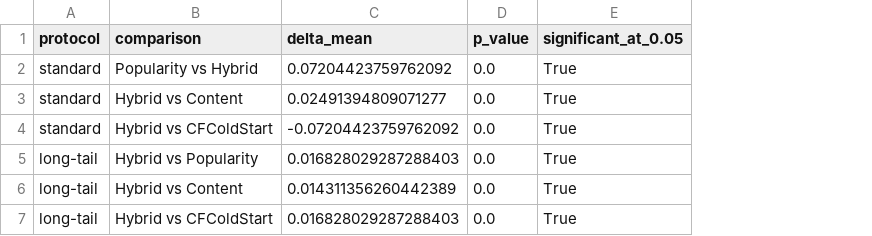
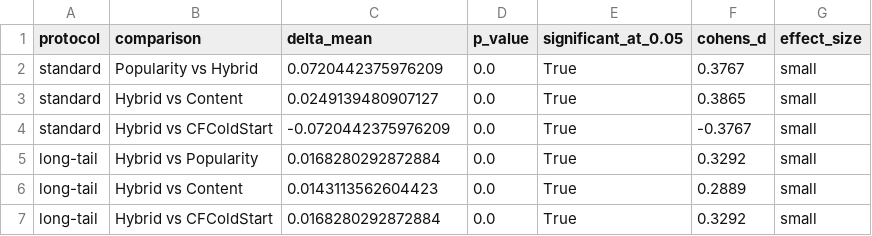
Before and after one commit to sic825/DSCI-441-Project, a CSV file: results/cold_start_hypothesis_tests.csv, drawn as a sheet; the diff names each change by its address in the sheet, - before the commit and + after, or states it on an @@ line.

Commit message:
Polish + ablation: warm long-tail, alpha distribution, Cohen's d, diversity, ablation
Checkpoint 1: Warm long-tail eval confirms Hybrid≈CF is robust to popularity
bias correction (delta=-0.00004, p=0.72/0.70 across both protocols).

Checkpoint 2: Alpha distribution analysis. Median alpha=0.757, p5=0.667 driven
by MIN_USER_COUNT=20 floor on sigmoid. 100% of users have alpha>0.5 by
construction — the warm hybrid is structurally CF-dominated.

Checkpoint 3: Cohen's d added to all 12 hypothesis tests. Hybrid vs CF
warm null (d=-0.006) confirmed not a power issue; cold-start long-tail
Hybrid vs Content (d=0.29) is statistically unambiguous despite small
absolute magnitude.

Checkpoint 4: Diversity metrics. Content has ILS=0.904 (near-duplicate lists).
CF and Hybrid both achieve ILS≈0.27 (4x more diverse than Content). Hybrid
shows no diversity advantage over CF (CIs overlap). Catalog coverage delta
is statistically detectable (p=0.004) but negligible (d=0.099).

Checkpoint 5: Ablation study. Three blending strategies tested on warm eval:
- Adaptive: delta=-0.00004, p=0.69 (equivalent to CF)
- Fixed alpha=0.5: delta=-0.0053, p<0.0001 (significantly worse)
- RRF: delta=-0.0049, p<0.0001 (significantly worse)
Adaptive is the ONLY blending strategy that doesn't degrade warm accuracy,
validating the design choice empirically.

Adds: warm_longtail_metrics.csv, warm_longtail_hypothesis.csv,
alpha_distribution.png, diversity_metrics.csv, diversity_per_user.csv,
diversity_comparison.png, warm_hybrid_ablation.csv,
warm_hybrid_ablation_tests.csv, warm_hybrid_ablation.png,
plus updated hypothesis test CSVs with cohens_d column.

```diff
--- a/results/cold_start_hypothesis_tests.csv
+++ b/results/cold_start_hypothesis_tests.csv
+column F (cohens_d), rows 2-7: 0.3767 | 0.3865 | -0.3767 | 0.3292 | 0.2889 | 0.3292
+column G (effect_size), rows 2-7: all small
-C2 (delta_mean): 0.07204423759762092
+C2 (delta_mean): 0.0720442375976209
-C3 (delta_mean): 0.02491394809071277
+C3 (delta_mean): 0.0249139480907127
-C4 (delta_mean): -0.07204423759762092
+C4 (delta_mean): -0.0720442375976209
-C5 (delta_mean): 0.016828029287288403
+C5 (delta_mean): 0.0168280292872884
-C6 (delta_mean): 0.014311356260442389
+C6 (delta_mean): 0.0143113562604423
-C7 (delta_mean): 0.016828029287288403
+C7 (delta_mean): 0.0168280292872884
```
Also changed, not shown: 20 other files.
